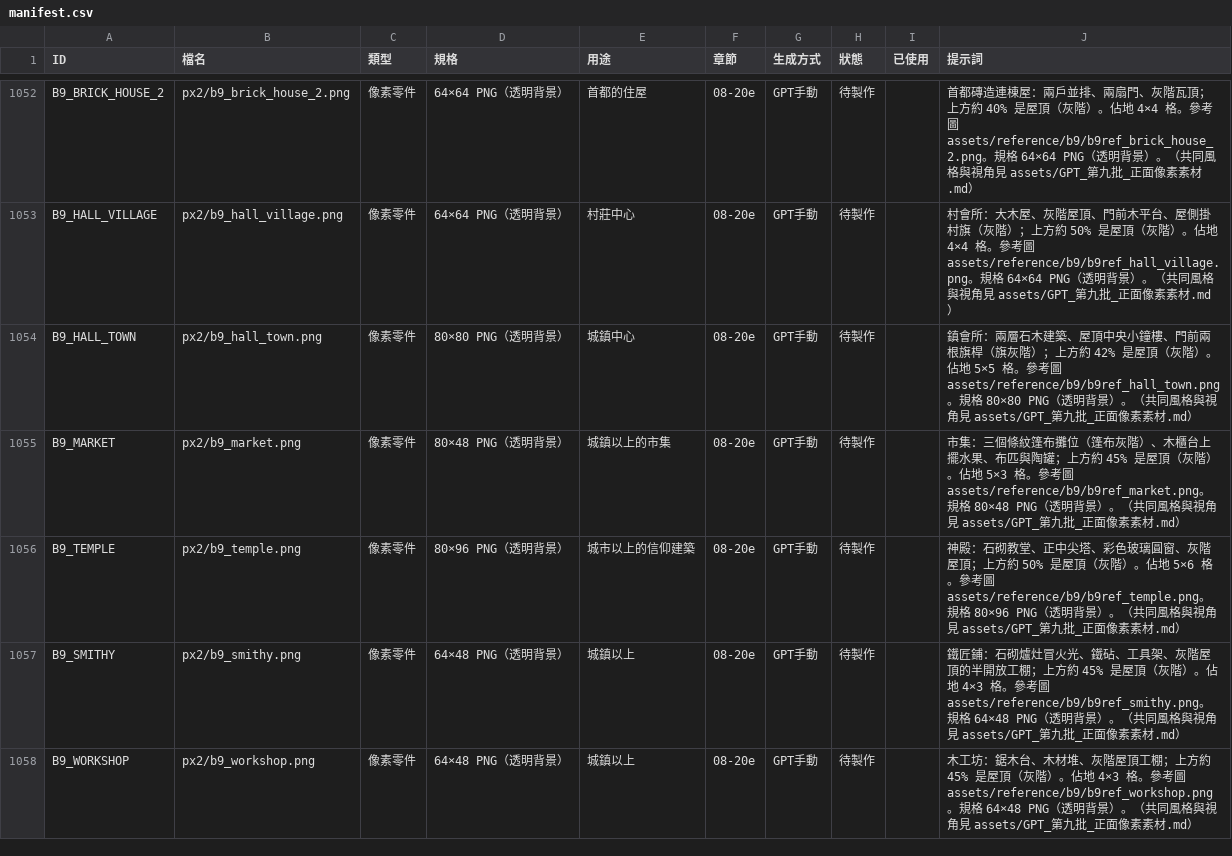
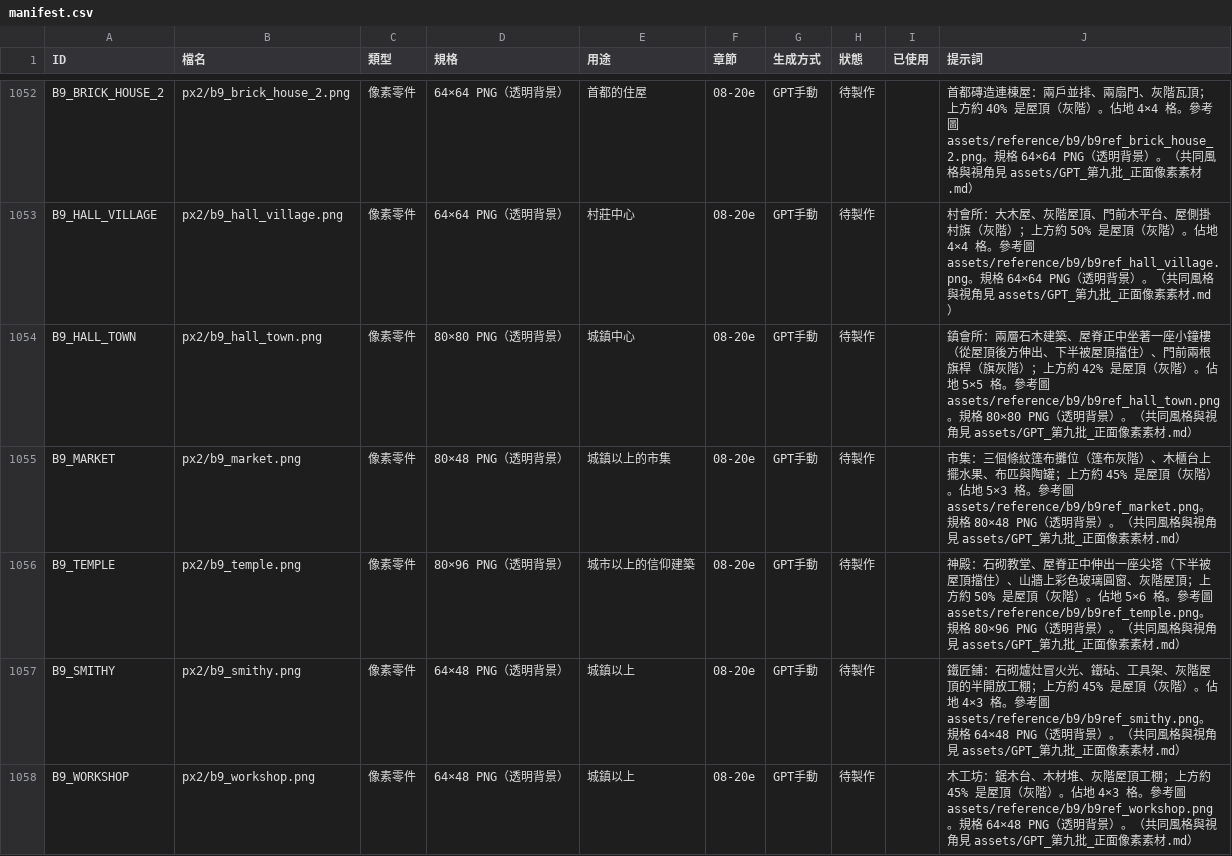
Before and after one commit to peter50903/World-Library, a CSV file: assets/manifest.csv, drawn as a sheet; only a part is shown, gaps mark what is left out.

```diff
--- a/assets/manifest.csv
+++ b/assets/manifest.csv
@@ -1053,5 +1053,5 @@ B9_BRICK_HOUSE_2,px2/b9_brick_house_2.png,像素零件,64×64 PNG（透明背景
 B9_HALL_VILLAGE,px2/b9_hall_village.png,像素零件,64×64 PNG（透明背景）,村莊中心,08-20e,GPT手動,待製作,,村會所：大木屋、灰階屋頂、門前木平台、屋側掛村旗（灰階）；上方約 50% 是屋頂（灰階）。佔地 4×4 格。參考圖 assets/reference/b9/b9ref_hall_village.png。規格 64×64 PNG（透明背景）。（共同風格與視角見 assets/GPT_第九批_正面像素素材.md）
-B9_HALL_TOWN,px2/b9_hall_town.png,像素零件,80×80 PNG（透明背景）,城鎮中心,08-20e,GPT手動,待製作,,鎮會所：兩層石木建築、屋頂中央小鐘樓、門前兩根旗桿（旗灰階）；上方約 42% 是屋頂（灰階）。佔地 5×5 格。參考圖 assets/reference/b9/b9ref_hall_town.png。規格 80×80 PNG（透明背景）。（共同風格與視角見 assets/GPT_第九批_正面像素素材.md）
+B9_HALL_TOWN,px2/b9_hall_town.png,像素零件,80×80 PNG（透明背景）,城鎮中心,08-20e,GPT手動,待製作,,鎮會所：兩層石木建築、屋脊正中坐著一座小鐘樓（從屋頂後方伸出、下半被屋頂擋住）、門前兩根旗桿（旗灰階）；上方約 42% 是屋頂（灰階）。佔地 5×5 格。參考圖 assets/reference/b9/b9ref_hall_town.png。規格 80×80 PNG（透明背景）。（共同風格與視角見 assets/GPT_第九批_正面像素素材.md）
 B9_MARKET,px2/b9_market.png,像素零件,80×48 PNG（透明背景）,城鎮以上的市集,08-20e,GPT手動,待製作,,市集：三個條紋篷布攤位（篷布灰階）、木櫃台上擺水果、布匹與陶罐；上方約 45% 是屋頂（灰階）。佔地 5×3 格。參考圖 assets/reference/b9/b9ref_market.png。規格 80×48 PNG（透明背景）。（共同風格與視角見 assets/GPT_第九批_正面像素素材.md）
-B9_TEMPLE,px2/b9_temple.png,像素零件,80×96 PNG（透明背景）,城市以上的信仰建築,08-20e,GPT手動,待製作,,神殿：石砌教堂、正中尖塔、彩色玻璃圓窗、灰階屋頂；上方約 50% 是屋頂（灰階）。佔地 5×6 格。參考圖 assets/reference/b9/b9ref_temple.png。規格 80×96 PNG（透明背景）。（共同風格與視角見 assets/GPT_第九批_正面像素素材.md）
+B9_TEMPLE,px2/b9_temple.png,像素零件,80×96 PNG（透明背景）,城市以上的信仰建築,08-20e,GPT手動,待製作,,神殿：石砌教堂、屋脊正中伸出一座尖塔（下半被屋頂擋住）、山牆上彩色玻璃圓窗、灰階屋頂；上方約 50% 是屋頂（灰階）。佔地 5×6 格。參考圖 assets/reference/b9/b9ref_temple.png。規格 80×96 PNG（透明背景）。（共同風格與視角見 assets/GPT_第九批_正面像素素材.md）
 B9_SMITHY,px2/b9_smithy.png,像素零件,64×48 PNG（透明背景）,城鎮以上,08-20e,GPT手動,待製作,,鐵匠鋪：石砌爐灶冒火光、鐵砧、工具架、灰階屋頂的半開放工棚；上方約 45% 是屋頂（灰階）。佔地 4×3 格。參考圖 assets/reference/b9/b9ref_smithy.png。規格 64×48 PNG（透明背景）。（共同風格與視角見 assets/GPT_第九批_正面像素素材.md）
```
Also changed, not shown: 6 other files.
